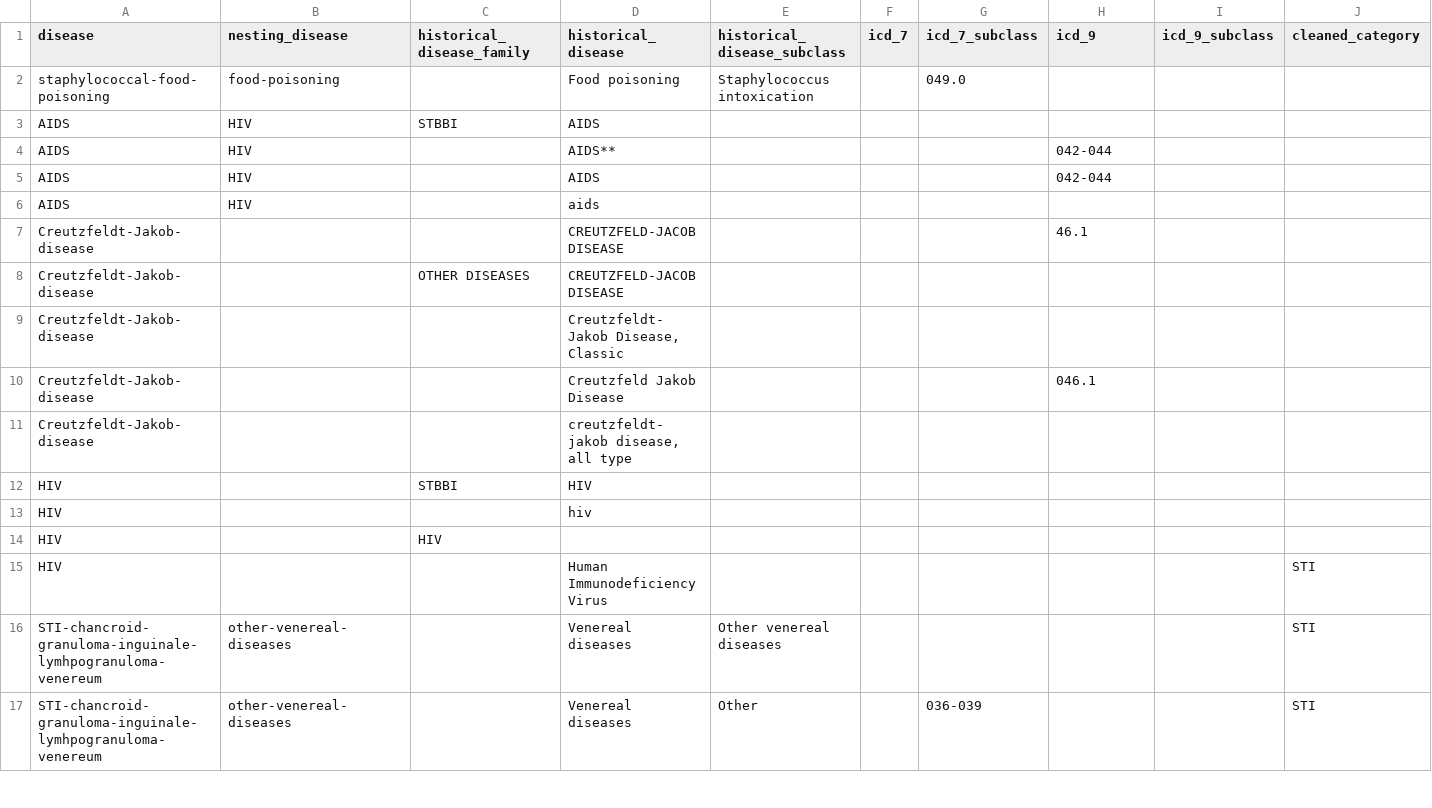
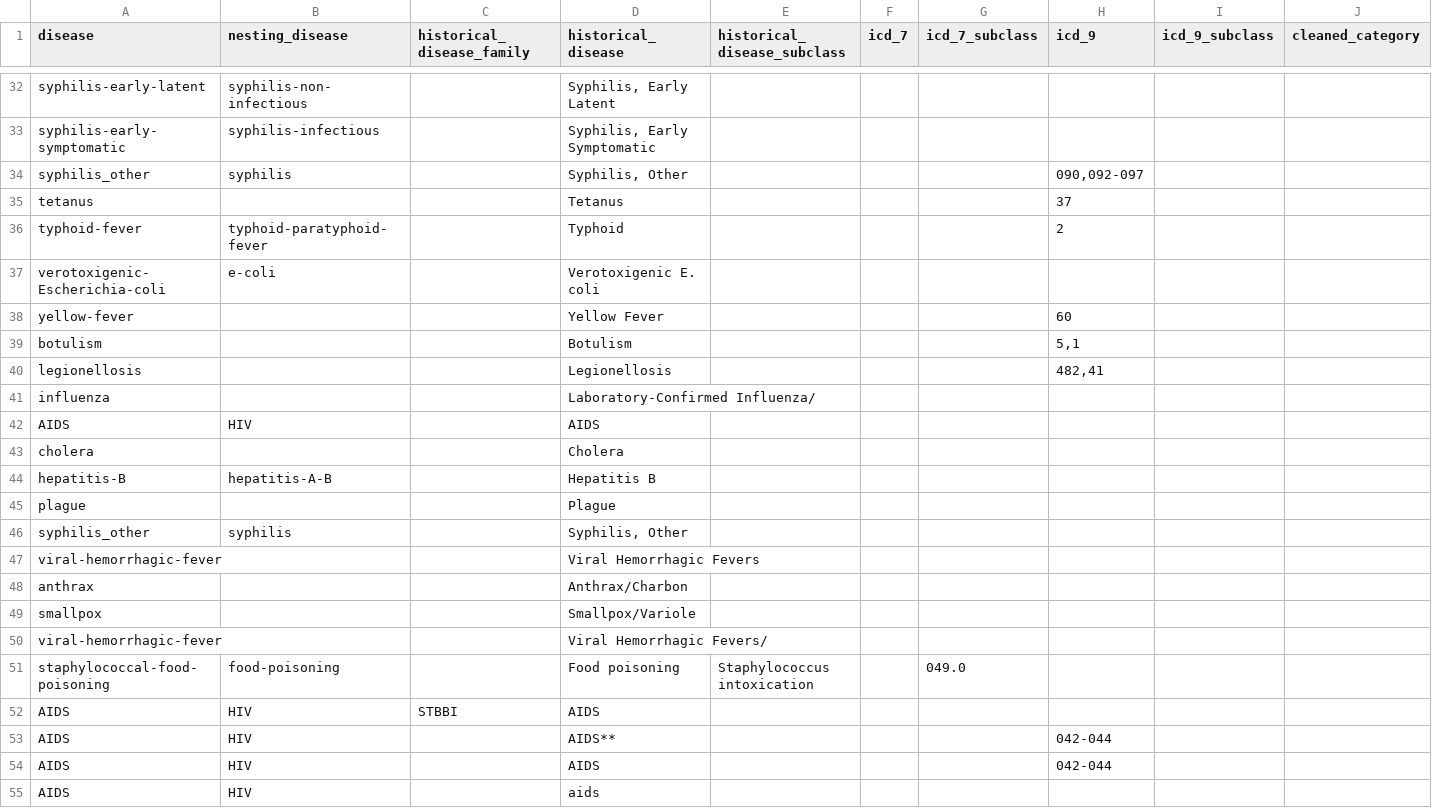
Before and after one commit to canmod/iidda, a CSV file: lookup-tables/canmod-disease-lookup.csv, drawn as a sheet; only a part is shown, gaps mark what is left out; the shorter side is filled out with more unchanged rows; rows hold the shown columns only; the diff covers the shown part only; the diff names each change by its address in the sheet, - before the commit and + after, or states it on an @@ line.

```diff
--- a/lookup-tables/canmod-disease-lookup.csv
+++ b/lookup-tables/canmod-disease-lookup.csv
+row 32: syphilis-early-latent | syphilis-non-infectious |  | Syphilis, Early Latent
+row 33: syphilis-early-symptomatic | syphilis-infectious |  | Syphilis, Early Symptomatic
+row 34: syphilis_other | syphilis |  | Syphilis, Other |  |  |  | 090,092-097
+row 35: tetanus |  |  | Tetanus |  |  |  | 37
+row 36: typhoid-fever | typhoid-paratyphoid-fever |  | Typhoid |  |  |  | 2
+row 37: verotoxigenic-Escherichia-coli | e-coli |  | Verotoxigenic E. coli
+row 38: yellow-fever |  |  | Yellow Fever |  |  |  | 60
+row 39: botulism |  |  | Botulism |  |  |  | 5,1
+row 40: legionellosis |  |  | Legionellosis |  |  |  | 482,41
+row 41: influenza |  |  | Laboratory-Confirmed Influenza/
+row 42: AIDS | HIV |  | AIDS
+row 43: cholera |  |  | Cholera
+row 44: hepatitis-B | hepatitis-A-B |  | Hepatitis B
+row 45: plague |  |  | Plague
+row 46: syphilis_other | syphilis |  | Syphilis, Other
+row 47: viral-hemorrhagic-fever |  |  | Viral Hemorrhagic Fevers
+row 48: anthrax |  |  | Anthrax/Charbon
+row 49: smallpox |  |  | Smallpox/Variole
+row 50: viral-hemorrhagic-fever |  |  | Viral Hemorrhagic Fevers/
```
Also changed, not shown: 37 added rows elsewhere in this file.
